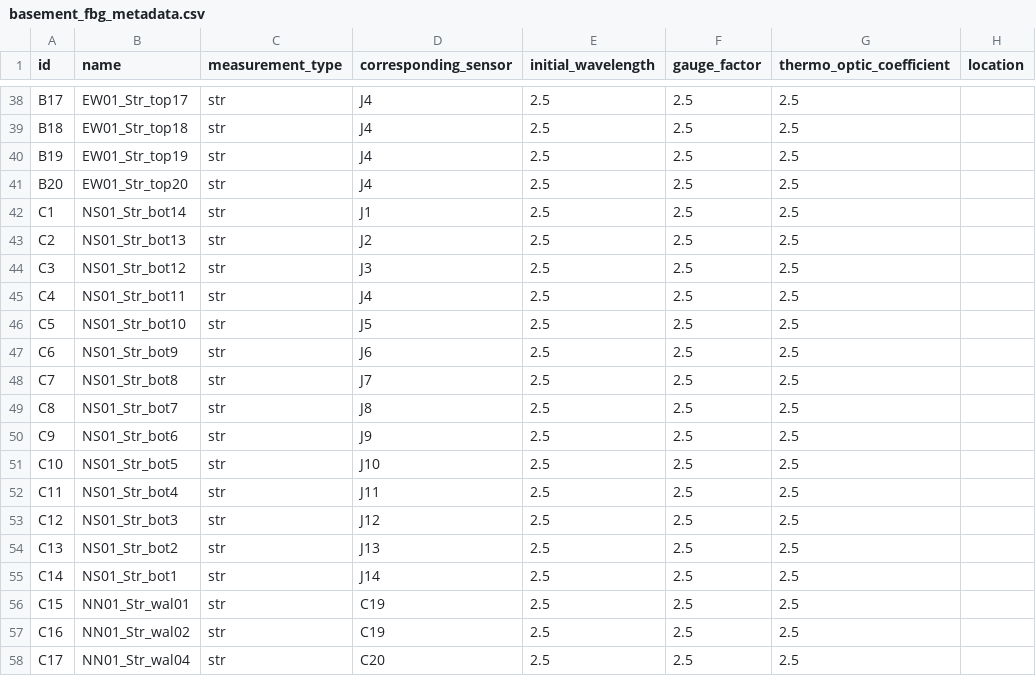
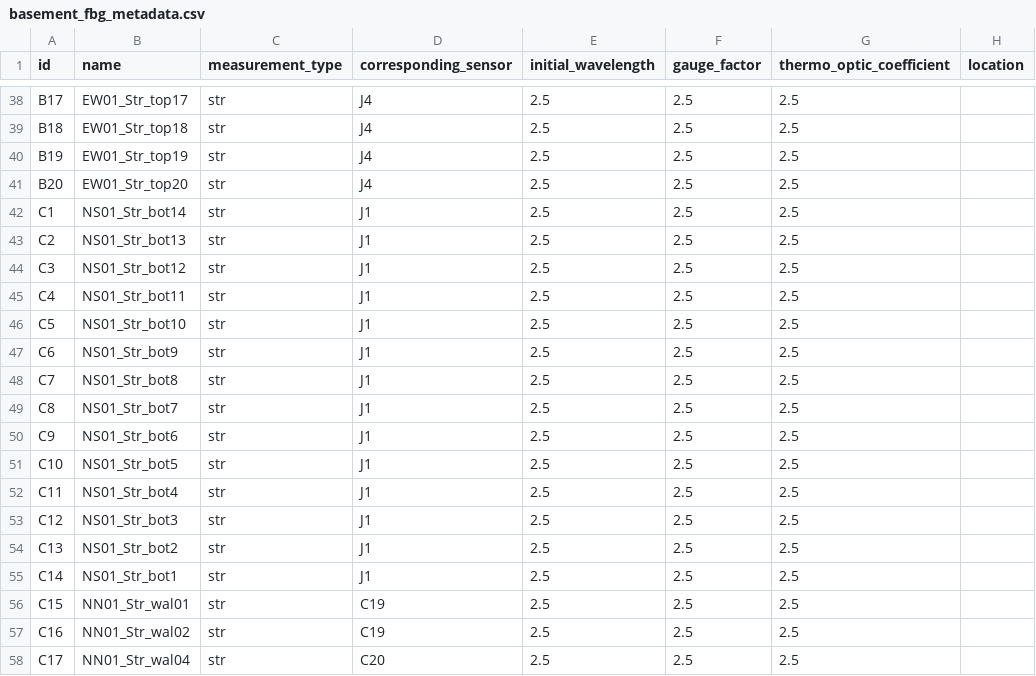
Before and after one commit to lawrencejberry/nrfis, a CSV file: backend/database/test_data/basement_fbg_metadata.csv, drawn as a sheet; only a part is shown, gaps mark what is left out.

Commit message:
Process data into strain

```diff
--- a/backend/database/test_data/basement_fbg_metadata.csv
+++ b/backend/database/test_data/basement_fbg_metadata.csv
@@ -42,15 +42,15 @@ B20,EW01_Str_top20,str,J4,2.5,2.5,2.5,
 C1,NS01_Str_bot14,str,J1,2.5,2.5,2.5,
-C2,NS01_Str_bot13,str,J2,2.5,2.5,2.5,
-C3,NS01_Str_bot12,str,J3,2.5,2.5,2.5,
-C4,NS01_Str_bot11,str,J4,2.5,2.5,2.5,
-C5,NS01_Str_bot10,str,J5,2.5,2.5,2.5,
-C6,NS01_Str_bot9,str,J6,2.5,2.5,2.5,
-C7,NS01_Str_bot8,str,J7,2.5,2.5,2.5,
-C8,NS01_Str_bot7,str,J8,2.5,2.5,2.5,
-C9,NS01_Str_bot6,str,J9,2.5,2.5,2.5,
-C10,NS01_Str_bot5,str,J10,2.5,2.5,2.5,
-C11,NS01_Str_bot4,str,J11,2.5,2.5,2.5,
-C12,NS01_Str_bot3,str,J12,2.5,2.5,2.5,
-C13,NS01_Str_bot2,str,J13,2.5,2.5,2.5,
-C14,NS01_Str_bot1,str,J14,2.5,2.5,2.5,
+C2,NS01_Str_bot13,str,J1,2.5,2.5,2.5,
+C3,NS01_Str_bot12,str,J1,2.5,2.5,2.5,
+C4,NS01_Str_bot11,str,J1,2.5,2.5,2.5,
+C5,NS01_Str_bot10,str,J1,2.5,2.5,2.5,
+C6,NS01_Str_bot9,str,J1,2.5,2.5,2.5,
+C7,NS01_Str_bot8,str,J1,2.5,2.5,2.5,
+C8,NS01_Str_bot7,str,J1,2.5,2.5,2.5,
+C9,NS01_Str_bot6,str,J1,2.5,2.5,2.5,
+C10,NS01_Str_bot5,str,J1,2.5,2.5,2.5,
+C11,NS01_Str_bot4,str,J1,2.5,2.5,2.5,
+C12,NS01_Str_bot3,str,J1,2.5,2.5,2.5,
+C13,NS01_Str_bot2,str,J1,2.5,2.5,2.5,
+C14,NS01_Str_bot1,str,J1,2.5,2.5,2.5,
 C15,NN01_Str_wal01,str,C19,2.5,2.5,2.5,
```
Also changed, not shown: 4 other files.
